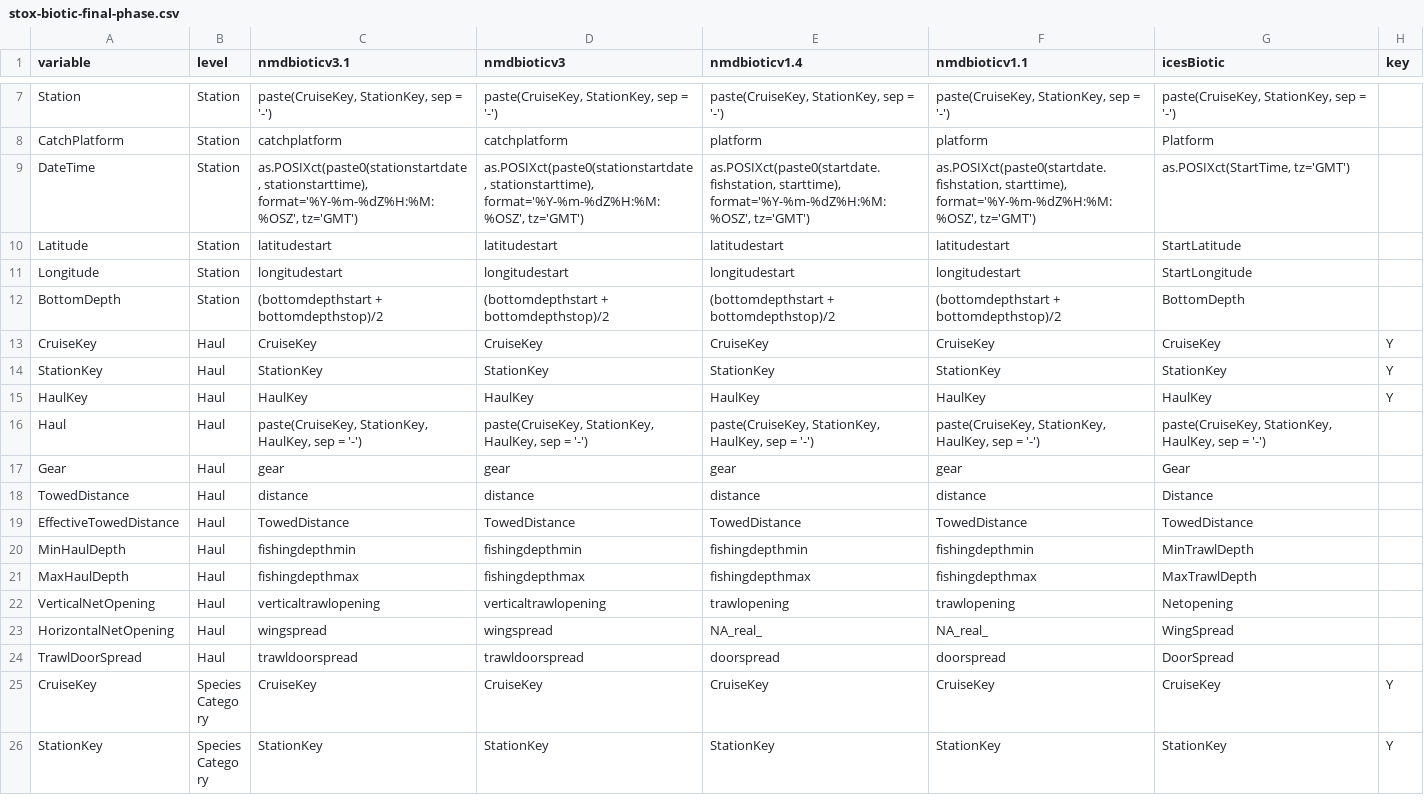
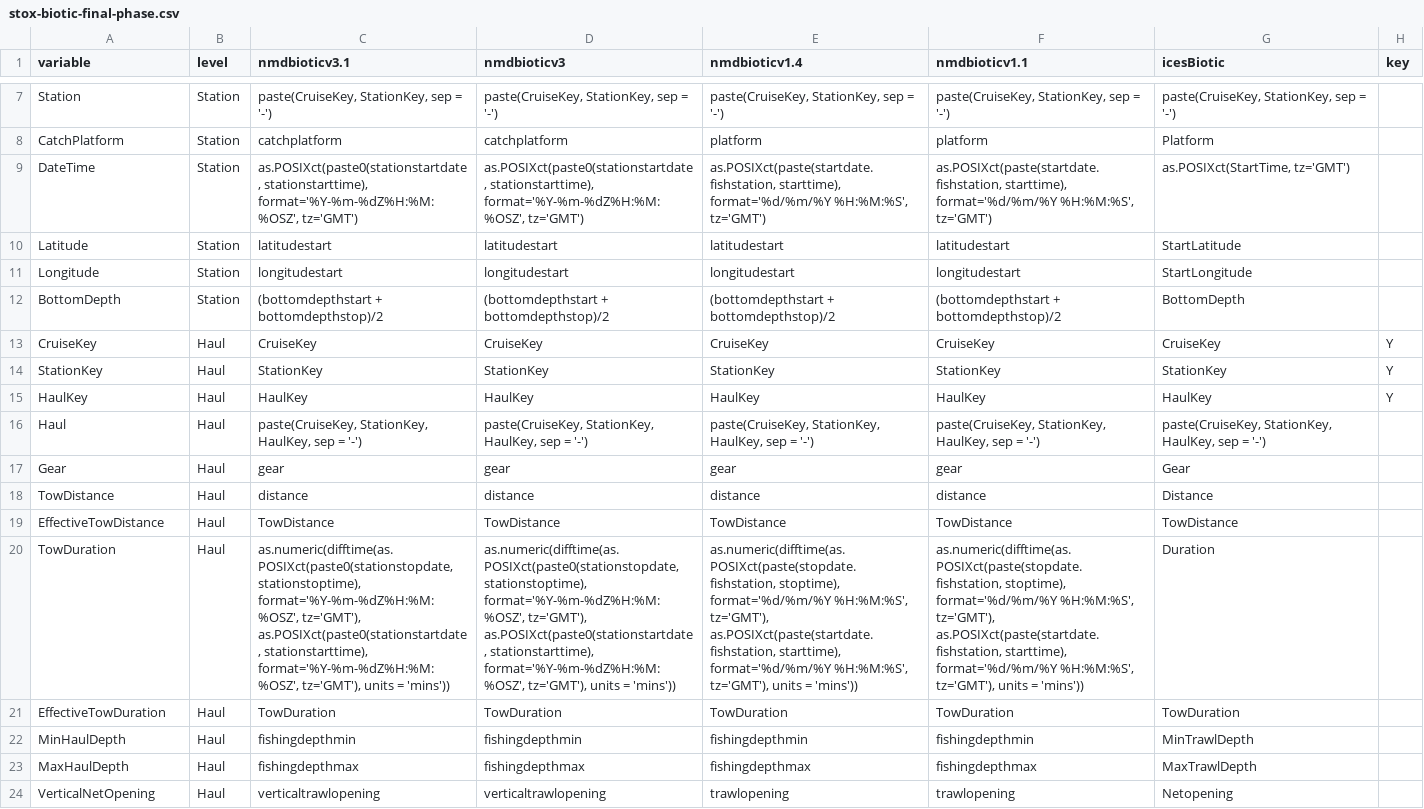
Before and after one commit to StoXProject/RstoxData, a CSV file: data-raw/stox-biotic-final-phase.csv, drawn as a sheet; only a part is shown, gaps mark what is left out; the shorter side is filled out with more unchanged rows; the diff names each change by its address in the sheet, - before the commit and + after, or states it on an @@ line.

Commit message:
Renamed (Effective)TowedDistance to (Effective)TowDistance and added (Effective)TowDuration. Also added orderRowsByKeys() to order kyes which are interpertable as numeric

```diff
--- a/data-raw/stox-biotic-final-phase.csv
+++ b/data-raw/stox-biotic-final-phase.csv
-E9 (nmdbioticv1.4): as.POSIXct(paste0(startdate.fishstation, starttime), format='%Y-%m-%dZ%H:%M:%OSZ', tz='GMT')
+E9 (nmdbioticv1.4): as.POSIXct(paste(startdate.fishstation, starttime), format='%d/%m/%Y %H:%M:%S', tz='GMT')
-F9 (nmdbioticv1.1): as.POSIXct(paste0(startdate.fishstation, starttime), format='%Y-%m-%dZ%H:%M:%OSZ', tz='GMT')
+F9 (nmdbioticv1.1): as.POSIXct(paste(startdate.fishstation, starttime), format='%d/%m/%Y %H:%M:%S', tz='GMT')
-A18 (variable): TowedDistance
+A18 (variable): TowDistance
-A19 (variable): EffectiveTowedDistance
+A19 (variable): EffectiveTowDistance
-C19 (nmdbioticv3.1): TowedDistance
+C19 (nmdbioticv3.1): TowDistance
-D19 (nmdbioticv3): TowedDistance
+D19 (nmdbioticv3): TowDistance
-E19 (nmdbioticv1.4): TowedDistance
+E19 (nmdbioticv1.4): TowDistance
-F19 (nmdbioticv1.1): TowedDistance
+F19 (nmdbioticv1.1): TowDistance
-G19 (icesBiotic): TowedDistance
+G19 (icesBiotic): TowDistance
+row 20: TowDuration | Haul | as.numeric(difftime(as.POSIXct(paste0(stationstopdate, stationstoptime), format='%Y-%m-%dZ%H:%M:%OSZ', tz='GMT'), as.POSIXct(paste0(stationstartdate, stationstarttime), format='%Y-%m-%dZ%H:%M:%OSZ', tz='GMT'), units = 'mins')) | as.numeric(difftime(as.POSIXct(paste0(stationstopdate, stationstoptime), format='%Y-%m-%dZ%H:%M:%OSZ', tz='GMT'), as.POSIXct(paste0(stationstartdate, stationstarttime), format='%Y-%m-%dZ%H:%M:%OSZ', tz='GMT'), units = 'mins')) | as.numeric(difftime(as.POSIXct(paste(stopdate.fishstation, stoptime), format='%d/%m/%Y %H:%M:%S', tz='GMT'), as.POSIXct(paste(startdate.fishstation, starttime), format='%d/%m/%Y %H:%M:%S', tz='GMT'), units = 'mins')) | as.numeric(difftime(as.POSIXct(paste(stopdate.fishstation, stoptime), format='%d/%m/%Y %H:%M:%S', tz='GMT'), as.POSIXct(paste(startdate.fishstation, starttime), format='%d/%m/%Y %H:%M:%S', tz='GMT'), units = 'mins')) | Duration
+row 21: EffectiveTowDuration | Haul | TowDuration | TowDuration | TowDuration | TowDuration | TowDuration
```
Also changed, not shown: 6 other files.
